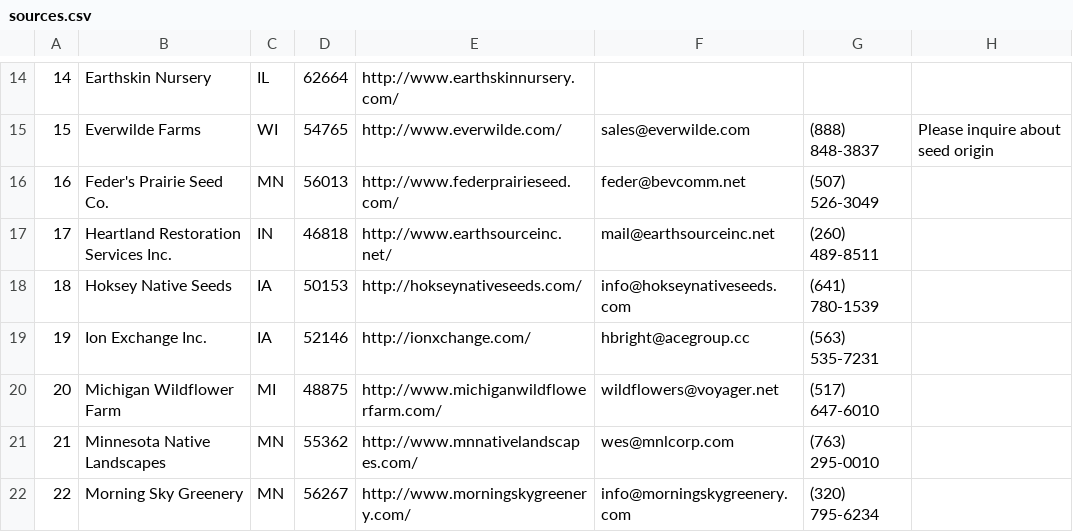
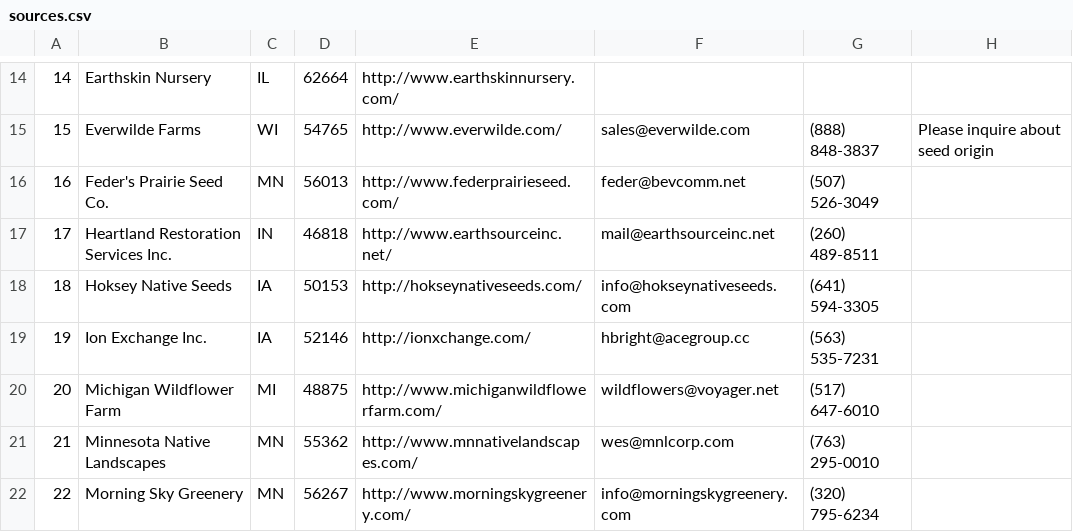
Before and after one commit to haileyxerces/MilkweedTables, a CSV file: sources.csv, drawn as a sheet; only a part is shown, gaps mark what is left out.

Commit message:
hoksey native seeds

```diff
--- a/sources.csv
+++ b/sources.csv
@@ -17,3 +17,3 @@
 17,Heartland Restoration Services Inc.,IN,46818,http://www.earthsourceinc.net/,mail@earthsourceinc.net,(260) 489-8511,,
-18,Hoksey Native Seeds,IA,50153,http://hokseynativeseeds.com/,info@hokseynativeseeds.com,(641) 780-1539,,
+18,Hoksey Native Seeds,IA,50153,http://hokseynativeseeds.com/,info@hokseynativeseeds.com,(641) 594-3305,,
 19,Ion Exchange Inc.,IA,52146,http://ionxchange.com/,hbright@acegroup.cc,(563) 535-7231,,
```
